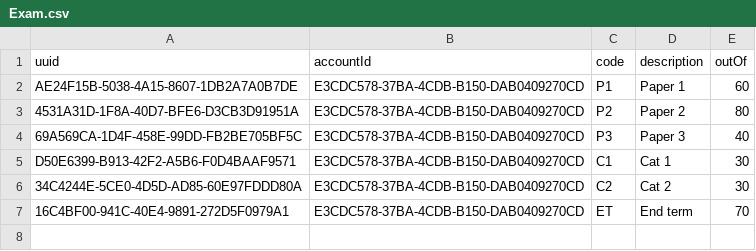
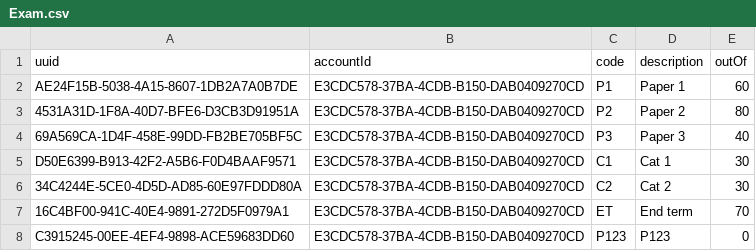
Before and after one commit to msomi22/schoolapp, a CSV file: old/src/main/scripts/sql/data/Exam.csv, drawn as a sheet.

```diff
--- a/old/src/main/scripts/sql/data/Exam.csv
+++ b/old/src/main/scripts/sql/data/Exam.csv
@@ -7 +7,2 @@ D50E6399-B913-42F2-A5B6-F0D4BAAF9571|E3CDC578-37BA-4CDB-B150-DAB0409270CD|C1|Cat
 16C4BF00-941C-40E4-9891-272D5F0979A1|E3CDC578-37BA-4CDB-B150-DAB0409270CD|ET|End term|70
+C3915245-00EE-4EF4-9898-ACE59683DD60|E3CDC578-37BA-4CDB-B150-DAB0409270CD|P123|P123|0
```
Also changed, not shown: 12 other files.
